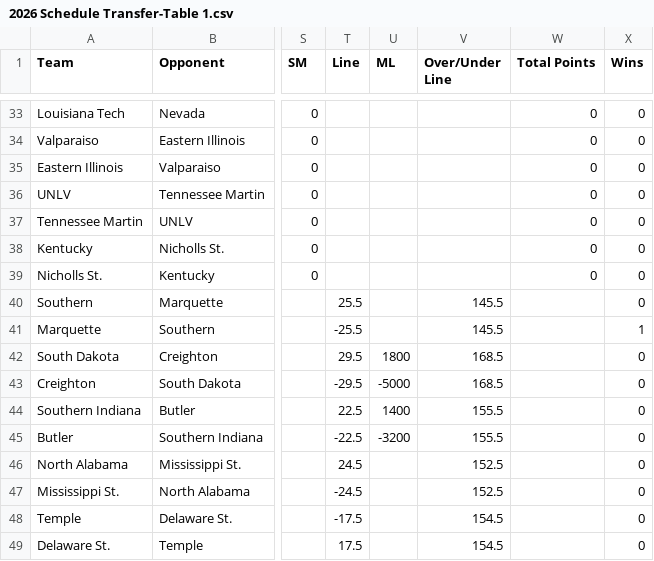
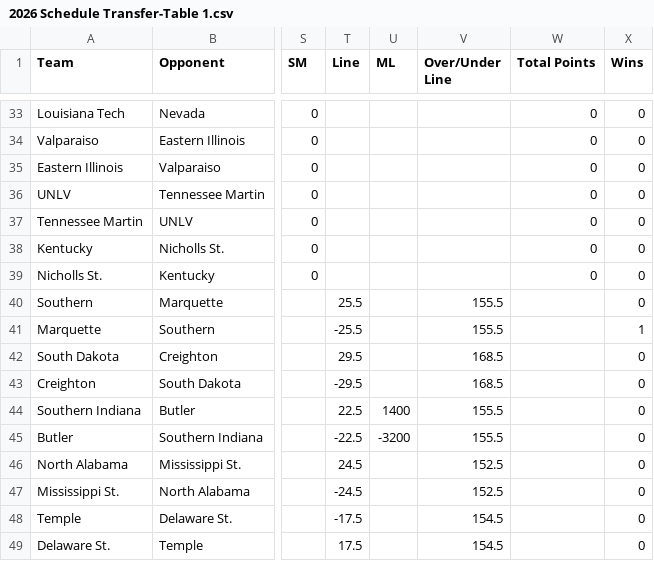
Before and after one commit to brandonfox14/March-Metrics-2026, a CSV file: Data/26_March_Madness_Databook/2026 Schedule Transfer-Table 1.csv, drawn as a sheet; only a part is shown, gaps mark what is left out; the diff names each change by its address in the sheet, - before the commit and + after, or states it on an @@ line.

Commit message:
Schedule Update

```diff
--- a/Data/26_March_Madness_Databook/2026 Schedule Transfer-Table 1.csv
+++ b/Data/26_March_Madness_Databook/2026 Schedule Transfer-Table 1.csv
-V40:V41 (Over/Under Line): 145.5
+V40:V41 (Over/Under Line): 155.5
-U42 (ML): 1800
+U42 (ML): (empty)
-U43 (ML): -5000
+U43 (ML): (empty)
```
